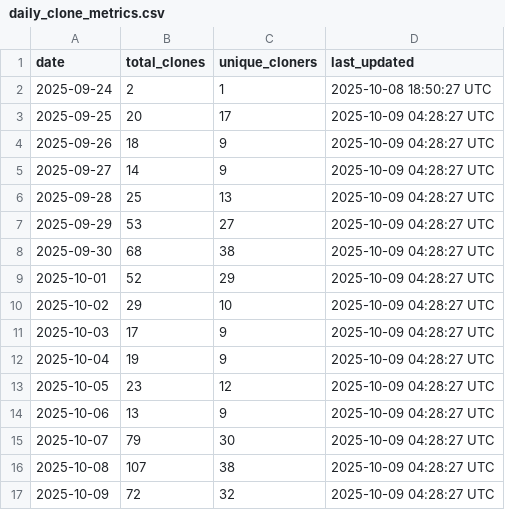
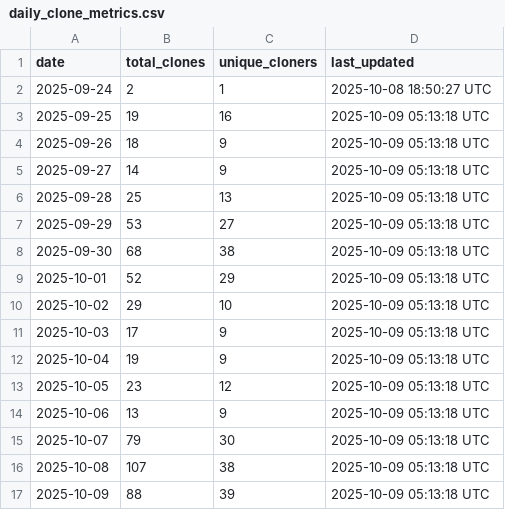
Before and after one commit to luisluna01/ros-mcp-server, a CSV file: .metrics/daily_clone_metrics.csv, drawn as a sheet.

```diff
--- a/.metrics/daily_clone_metrics.csv
+++ b/.metrics/daily_clone_metrics.csv
@@ -2,16 +2,16 @@ date,total_clones,unique_cloners,last_updated
 2025-09-24,2,1,2025-10-08 18:50:27 UTC
-2025-09-25,20,17,2025-10-09 04:28:27 UTC
-2025-09-26,18,9,2025-10-09 04:28:27 UTC
-2025-09-27,14,9,2025-10-09 04:28:27 UTC
-2025-09-28,25,13,2025-10-09 04:28:27 UTC
-2025-09-29,53,27,2025-10-09 04:28:27 UTC
-2025-09-30,68,38,2025-10-09 04:28:27 UTC
-2025-10-01,52,29,2025-10-09 04:28:27 UTC
-2025-10-02,29,10,2025-10-09 04:28:27 UTC
-2025-10-03,17,9,2025-10-09 04:28:27 UTC
-2025-10-04,19,9,2025-10-09 04:28:27 UTC
-2025-10-05,23,12,2025-10-09 04:28:27 UTC
-2025-10-06,13,9,2025-10-09 04:28:27 UTC
-2025-10-07,79,30,2025-10-09 04:28:27 UTC
-2025-10-08,107,38,2025-10-09 04:28:27 UTC
-2025-10-09,72,32,2025-10-09 04:28:27 UTC
+2025-09-25,19,16,2025-10-09 05:13:18 UTC
+2025-09-26,18,9,2025-10-09 05:13:18 UTC
+2025-09-27,14,9,2025-10-09 05:13:18 UTC
+2025-09-28,25,13,2025-10-09 05:13:18 UTC
+2025-09-29,53,27,2025-10-09 05:13:18 UTC
+2025-09-30,68,38,2025-10-09 05:13:18 UTC
+2025-10-01,52,29,2025-10-09 05:13:18 UTC
+2025-10-02,29,10,2025-10-09 05:13:18 UTC
+2025-10-03,17,9,2025-10-09 05:13:18 UTC
+2025-10-04,19,9,2025-10-09 05:13:18 UTC
+2025-10-05,23,12,2025-10-09 05:13:18 UTC
+2025-10-06,13,9,2025-10-09 05:13:18 UTC
+2025-10-07,79,30,2025-10-09 05:13:18 UTC
+2025-10-08,107,38,2025-10-09 05:13:18 UTC
+2025-10-09,88,39,2025-10-09 05:13:18 UTC
```
Also changed, not shown: 1 other file.
